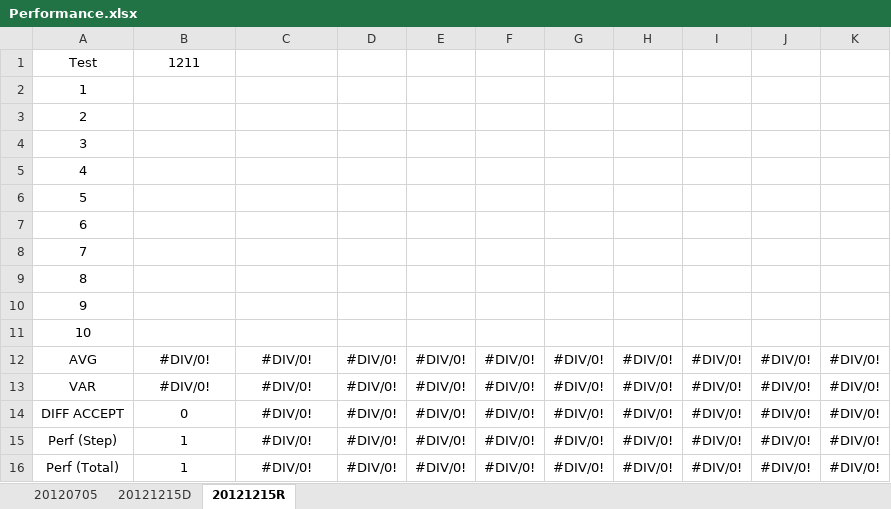
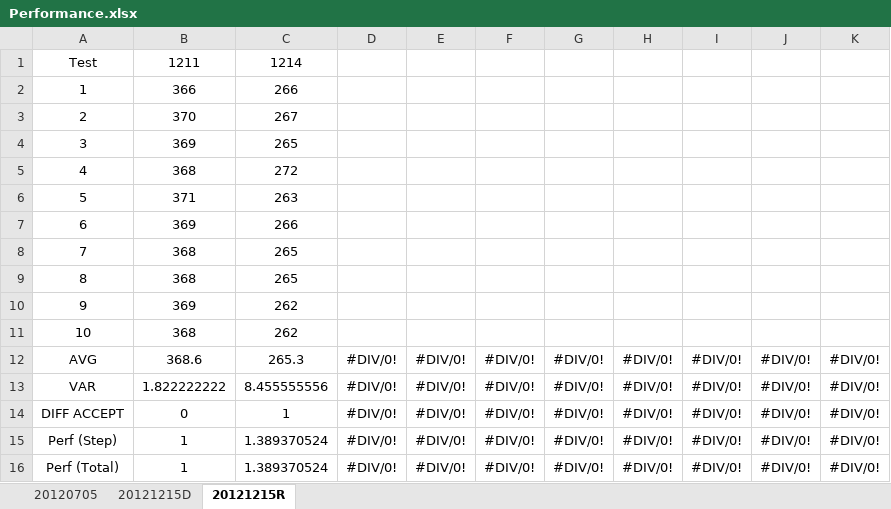
Before and after one commit to bobbyzhu/SALVIA, an Excel workbook: doc/contents/materials/Performance.xlsx, sheet 20121215R, drawn as a sheet; values as stored, in another font and other column widths than the file's, no borders; conditional formats not drawn; the diff names each change by its address in the sheet, - before the commit and + after, or states it on an @@ line.

```diff
--- a/doc/contents/materials/Performance.xlsx (sheet 20121215R)
+++ b/doc/contents/materials/Performance.xlsx (sheet 20121215R)
-C1: (empty)
+C1: 1214
-B2: (empty)
+B2: 366
-C2: (empty)
+C2: 266
-B3: (empty)
+B3: 370
-C3: (empty)
+C3: 267
-B4: (empty)
+B4: 369
-C4: (empty)
+C4: 265
-B5: (empty)
+B5: 368
-C5: (empty)
+C5: 272
-B6: (empty)
+B6: 371
-C6: (empty)
+C6: 263
-B7: (empty)
+B7: 369
-C7: (empty)
+C7: 266
-B8:B9: (empty)
+B8:B9: 368
-C8:C9: (empty)
+C8:C9: 265
-B10: (empty)
+B10: 369
-C10:C11: (empty)
+C10:C11: 262
-B11: (empty)
+B11: 368
-B12: #DIV/0!
+B12: 368.6
-C12: #DIV/0!
+C12: 265.3
-B13: #DIV/0!
+B13: 1.822222222
-C13: #DIV/0!
+C13: 8.455555556
-C14: #DIV/0!
+C14: 1
-C15:C16: #DIV/0!
+C15:C16: 1.389370524
```
Also changed, not shown: sheet 20121215D, charts or pictures.
